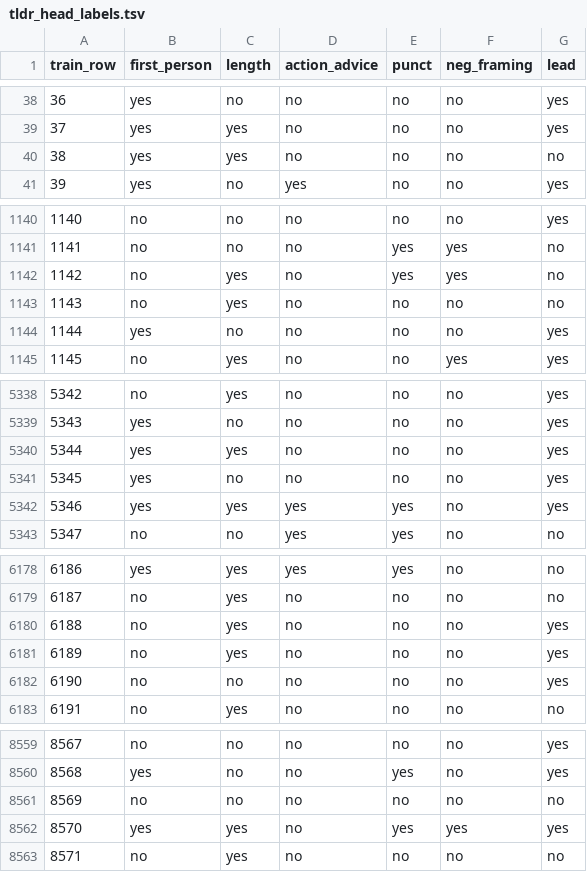
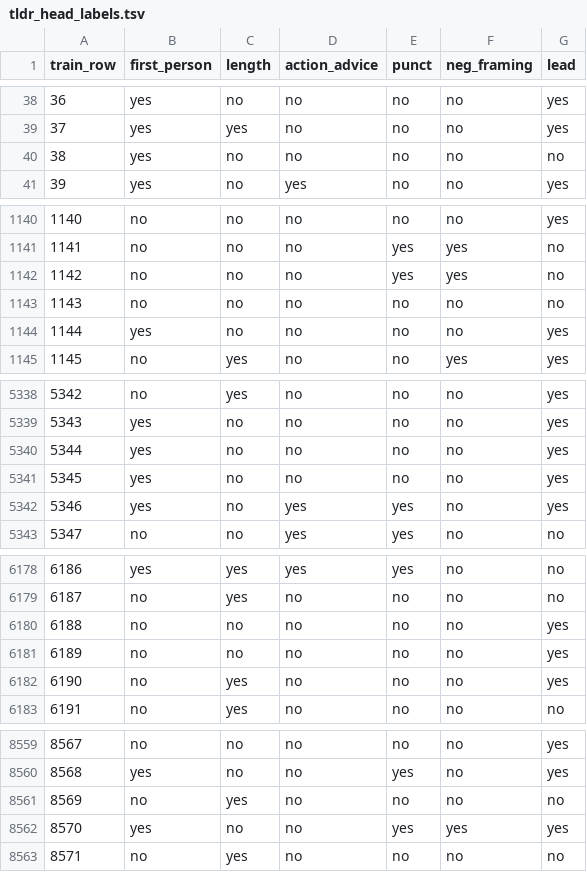
Before and after one commit to bobolovesinging/FedNAP, a TSV file: scripts/tldr_head_labels.tsv, drawn as a sheet; only a part is shown, gaps mark what is left out; the diff covers the shown part only.

Commit message:
Use one set of attribute labels throughout data preparation

```diff
--- a/scripts/tldr_head_labels.tsv
+++ b/scripts/tldr_head_labels.tsv
@@ -39,3 +39,3 @@ train_row	first_person	length	action_advice	punct	neg_framing	lead
 37	yes	yes	no	no	no	yes
-38	yes	yes	no	no	no	no
+38	yes	no	no	no	no	no
 39	yes	no	yes	no	no	yes
@@ -1141,4 +1141,4 @@ train_row	first_person	length	action_advice	punct	neg_framing	lead
 1141	no	no	no	yes	yes	no
-1142	no	yes	no	yes	yes	no
-1143	no	yes	no	no	no	no
+1142	no	no	no	yes	yes	no
+1143	no	no	no	no	no	no
 1144	yes	no	no	no	no	yes
@@ -5339,5 +5339,5 @@ train_row	first_person	length	action_advice	punct	neg_framing	lead
 5343	yes	no	no	no	no	yes
-5344	yes	yes	no	no	no	yes
+5344	yes	no	no	no	no	yes
 5345	yes	no	no	no	no	yes
-5346	yes	yes	yes	yes	no	yes
+5346	yes	no	yes	yes	no	yes
 5347	no	no	yes	yes	no	no
@@ -6179,5 +6179,5 @@ train_row	first_person	length	action_advice	punct	neg_framing	lead
 6187	no	yes	no	no	no	no
-6188	no	yes	no	no	no	yes
-6189	no	yes	no	no	no	yes
-6190	no	no	no	no	no	yes
+6188	no	no	no	no	no	yes
+6189	no	no	no	no	no	yes
+6190	no	yes	no	no	no	yes
 6191	no	yes	no	no	no	no
@@ -8560,4 +8560,4 @@ train_row	first_person	length	action_advice	punct	neg_framing	lead
 8568	yes	no	no	yes	no	yes
-8569	no	no	no	no	no	no
-8570	yes	yes	no	yes	yes	yes
+8569	no	yes	no	no	no	no
+8570	yes	no	no	yes	yes	yes
 8571	no	yes	no	no	no	no
```
Also changed, not shown: 31 edited cells elsewhere in this file, 6 other files.
